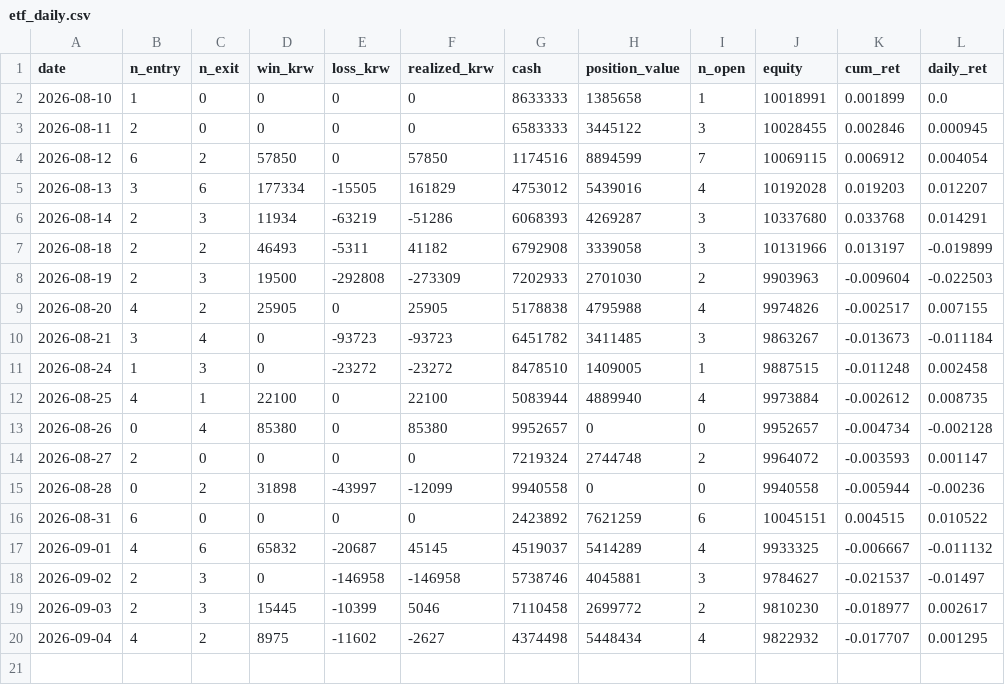
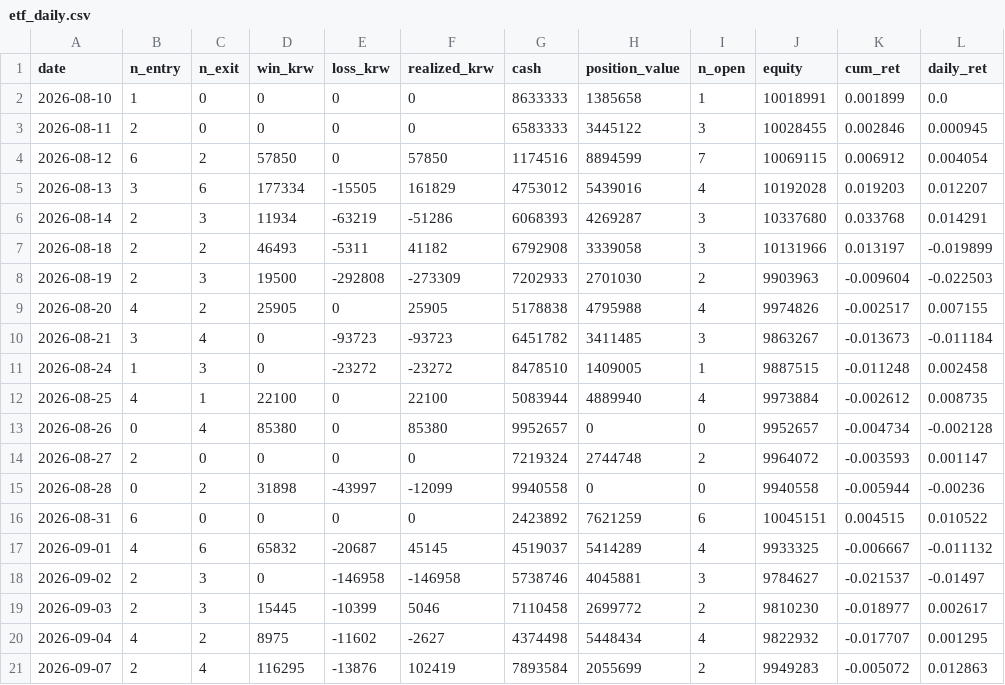
Before and after one commit to tonyk784578/tony-swingETF, a CSV file: paper/etf_daily.csv, drawn as a sheet; the diff names each change by its address in the sheet, - before the commit and + after, or states it on an @@ line.

```diff
--- a/paper/etf_daily.csv
+++ b/paper/etf_daily.csv
+row 21: 2026-09-07 | 2 | 4 | 116295 | -13876 | 102419 | 7893584 | 2055699 | 2 | 9949283 | -0.005072 | 0.012863
```
Also changed, not shown: paper/etf_ledger.csv, paper/exec_plan.csv, 3 other files.
